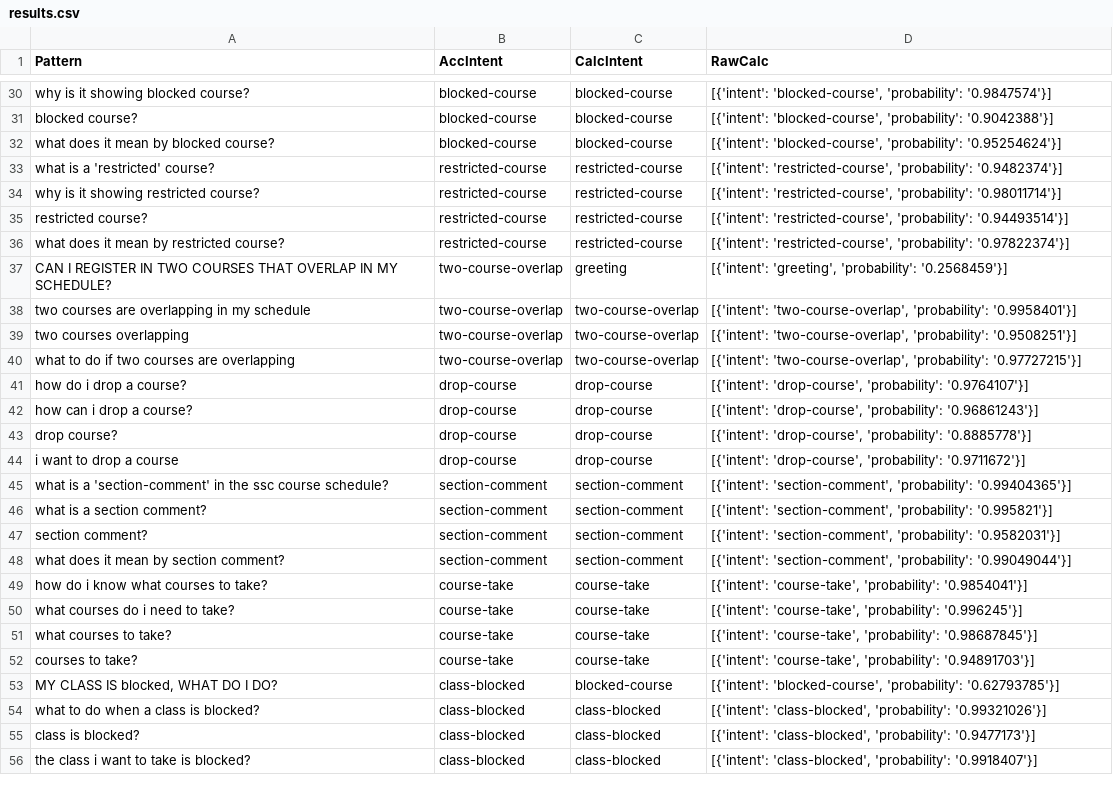
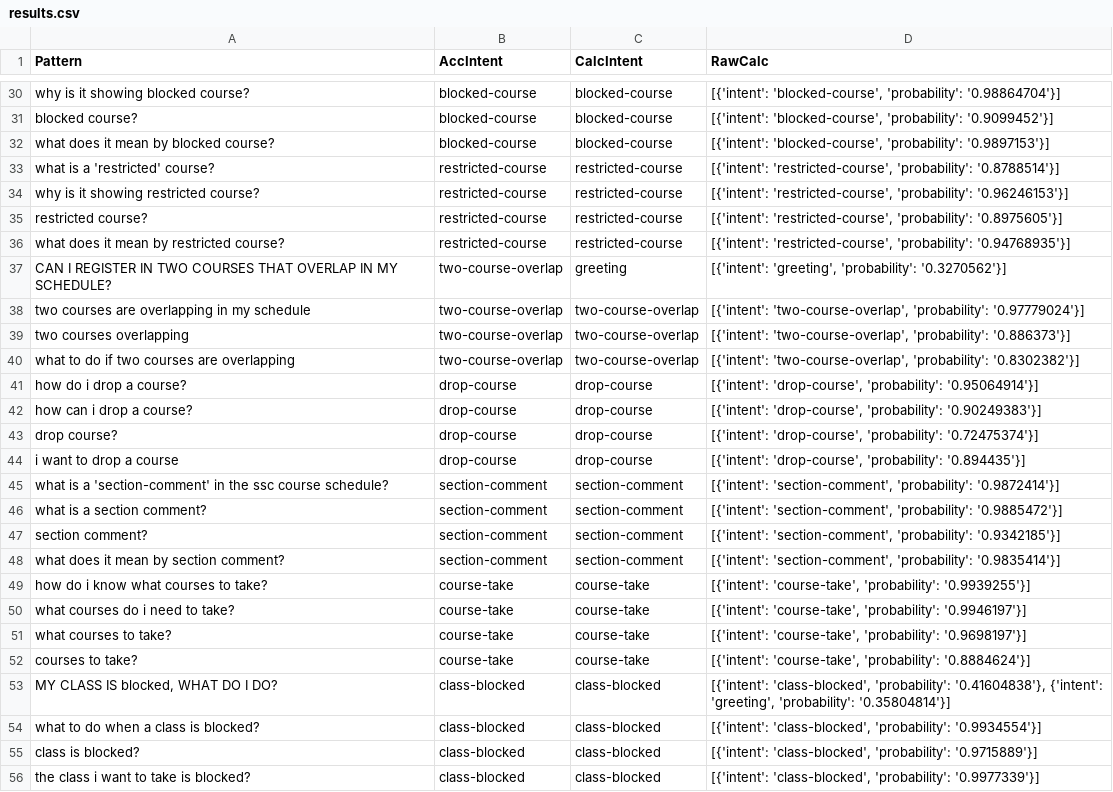
Before and after one commit to ammaarkhan/Ace-Chatbot, a CSV file: results.csv, drawn as a sheet; only a part is shown, gaps mark what is left out; the diff covers the shown part only; the diff names each change by its address in the sheet, - before the commit and + after, or states it on an @@ line.

```diff
--- a/results.csv
+++ b/results.csv
-D30 (RawCalc): …'blocked-course', 'probability': '0.9847574'}]
+D30 (RawCalc): …'blocked-course', 'probability': '0.98864704'}]
-D31 (RawCalc): …'blocked-course', 'probability': '0.9042388'}]
+D31 (RawCalc): …'blocked-course', 'probability': '0.9099452'}]
-D32 (RawCalc): …'blocked-course', 'probability': '0.95254624'}]
+D32 (RawCalc): …'blocked-course', 'probability': '0.9897153'}]
-D33 (RawCalc): …'restricted-course', 'probability': '0.9482374'}]
+D33 (RawCalc): …'restricted-course', 'probability': '0.8788514'}]
-D34 (RawCalc): …'restricted-course', 'probability': '0.98011714'}]
+D34 (RawCalc): …'restricted-course', 'probability': '0.96246153'}]
-D35 (RawCalc): …'restricted-course', 'probability': '0.94493514'}]
+D35 (RawCalc): …'restricted-course', 'probability': '0.8975605'}]
-D36 (RawCalc): …'restricted-course', 'probability': '0.97822374'}]
+D36 (RawCalc): …'restricted-course', 'probability': '0.94768935'}]
-D37 (RawCalc): …'greeting', 'probability': '0.2568459'}]
+D37 (RawCalc): …'greeting', 'probability': '0.3270562'}]
-D38 (RawCalc): …'two-course-overlap', 'probability': '0.9958401'}]
+D38 (RawCalc): …'two-course-overlap', 'probability': '0.97779024'}]
-D39 (RawCalc): …'two-course-overlap', 'probability': '0.9508251'}]
+D39 (RawCalc): …'two-course-overlap', 'probability': '0.886373'}]
-D40 (RawCalc): …'two-course-overlap', 'probability': '0.97727215'}]
+D40 (RawCalc): …'two-course-overlap', 'probability': '0.8302382'}]
-D41 (RawCalc): …'drop-course', 'probability': '0.9764107'}]
+D41 (RawCalc): …'drop-course', 'probability': '0.95064914'}]
-D42 (RawCalc): …'drop-course', 'probability': '0.96861243'}]
+D42 (RawCalc): …'drop-course', 'probability': '0.90249383'}]
-D43 (RawCalc): …'drop-course', 'probability': '0.8885778'}]
+D43 (RawCalc): …'drop-course', 'probability': '0.72475374'}]
-D44 (RawCalc): …'drop-course', 'probability': '0.9711672'}]
+D44 (RawCalc): …'drop-course', 'probability': '0.894435'}]
-D45 (RawCalc): …'section-comment', 'probability': '0.99404365'}]
+D45 (RawCalc): …'section-comment', 'probability': '0.9872414'}]
-D46 (RawCalc): …'section-comment', 'probability': '0.995821'}]
+D46 (RawCalc): …'section-comment', 'probability': '0.9885472'}]
-D47 (RawCalc): …'section-comment', 'probability': '0.9582031'}]
+D47 (RawCalc): …'section-comment', 'probability': '0.9342185'}]
-D48 (RawCalc): …'section-comment', 'probability': '0.99049044'}]
+D48 (RawCalc): …'section-comment', 'probability': '0.9835414'}]
-D49 (RawCalc): …'course-take', 'probability': '0.9854041'}]
+D49 (RawCalc): …'course-take', 'probability': '0.9939255'}]
-D50 (RawCalc): …'course-take', 'probability': '0.996245'}]
+D50 (RawCalc): …'course-take', 'probability': '0.9946197'}]
-D51 (RawCalc): …'course-take', 'probability': '0.98687845'}]
+D51 (RawCalc): …'course-take', 'probability': '0.9698197'}]
-D52 (RawCalc): …'course-take', 'probability': '0.94891703'}]
+D52 (RawCalc): …'course-take', 'probability': '0.8884624'}]
-C53 (CalcIntent): blocked-course
+C53 (CalcIntent): class-blocked
-D53 (RawCalc): [{'intent': 'blocked-course', 'probability': '0.62793785'}]
+D53 (RawCalc): [{'intent': 'class-blocked', 'probability': '0.41604838'}, {'intent': 'greeting', 'probability': '0.35804814'}]
-D54 (RawCalc): …'class-blocked', 'probability': '0.99321026'}]
+D54 (RawCalc): …'class-blocked', 'probability': '0.9934554'}]
-D55 (RawCalc): …'class-blocked', 'probability': '0.9477173'}]
+D55 (RawCalc): …'class-blocked', 'probability': '0.9715889'}]
-D56 (RawCalc): …'class-blocked', 'probability': '0.9918407'}]
+D56 (RawCalc): …'class-blocked', 'probability': '0.9977339'}]
```
Also changed, not shown: 16 added rows, 1 removed row and 85 edited cells elsewhere in this file, 2 other files.
